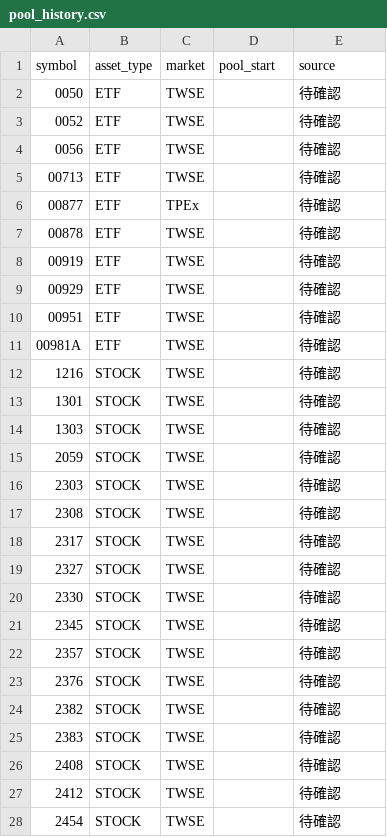
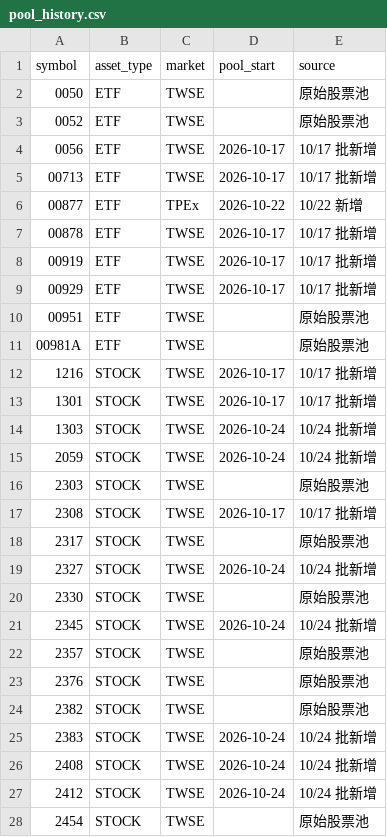
Before and after one commit to 80501tom-boop/PythonProject, a CSV file: data/pool_history.csv, drawn as a sheet; only a part is shown; the diff covers the shown part only.

```diff
--- a/data/pool_history.csv
+++ b/data/pool_history.csv
@@ -1,28 +1,28 @@
 symbol,asset_type,market,pool_start,source
-0050,ETF,TWSE,,待確認
-0052,ETF,TWSE,,待確認
-0056,ETF,TWSE,,待確認
-00713,ETF,TWSE,,待確認
-00877,ETF,TPEx,,待確認
-00878,ETF,TWSE,,待確認
-00919,ETF,TWSE,,待確認
-00929,ETF,TWSE,,待確認
-00951,ETF,TWSE,,待確認
-00981A,ETF,TWSE,,待確認
-1216,STOCK,TWSE,,待確認
-1301,STOCK,TWSE,,待確認
-1303,STOCK,TWSE,,待確認
-2059,STOCK,TWSE,,待確認
-2303,STOCK,TWSE,,待確認
-2308,STOCK,TWSE,,待確認
-2317,STOCK,TWSE,,待確認
-2327,STOCK,TWSE,,待確認
-2330,STOCK,TWSE,,待確認
-2345,STOCK,TWSE,,待確認
-2357,STOCK,TWSE,,待確認
-2376,STOCK,TWSE,,待確認
-2382,STOCK,TWSE,,待確認
-2383,STOCK,TWSE,,待確認
-2408,STOCK,TWSE,,待確認
-2412,STOCK,TWSE,,待確認
-2454,STOCK,TWSE,,待確認
+0050,ETF,TWSE,,原始股票池
+0052,ETF,TWSE,,原始股票池
+0056,ETF,TWSE,2026-10-17,10/17 批新增
+00713,ETF,TWSE,2026-10-17,10/17 批新增
+00877,ETF,TPEx,2026-10-22,10/22 新增
+00878,ETF,TWSE,2026-10-17,10/17 批新增
+00919,ETF,TWSE,2026-10-17,10/17 批新增
+00929,ETF,TWSE,2026-10-17,10/17 批新增
+00951,ETF,TWSE,,原始股票池
+00981A,ETF,TWSE,,原始股票池
+1216,STOCK,TWSE,2026-10-17,10/17 批新增
+1301,STOCK,TWSE,2026-10-17,10/17 批新增
+1303,STOCK,TWSE,2026-10-24,10/24 批新增
+2059,STOCK,TWSE,2026-10-24,10/24 批新增
+2303,STOCK,TWSE,,原始股票池
+2308,STOCK,TWSE,2026-10-17,10/17 批新增
+2317,STOCK,TWSE,,原始股票池
+2327,STOCK,TWSE,2026-10-24,10/24 批新增
+2330,STOCK,TWSE,,原始股票池
+2345,STOCK,TWSE,2026-10-24,10/24 批新增
+2357,STOCK,TWSE,,原始股票池
+2376,STOCK,TWSE,,原始股票池
+2382,STOCK,TWSE,,原始股票池
+2383,STOCK,TWSE,2026-10-24,10/24 批新增
+2408,STOCK,TWSE,2026-10-24,10/24 批新增
+2412,STOCK,TWSE,2026-10-24,10/24 批新增
+2454,STOCK,TWSE,,原始股票池
```
Also changed, not shown: 44 edited cells elsewhere in this file.
